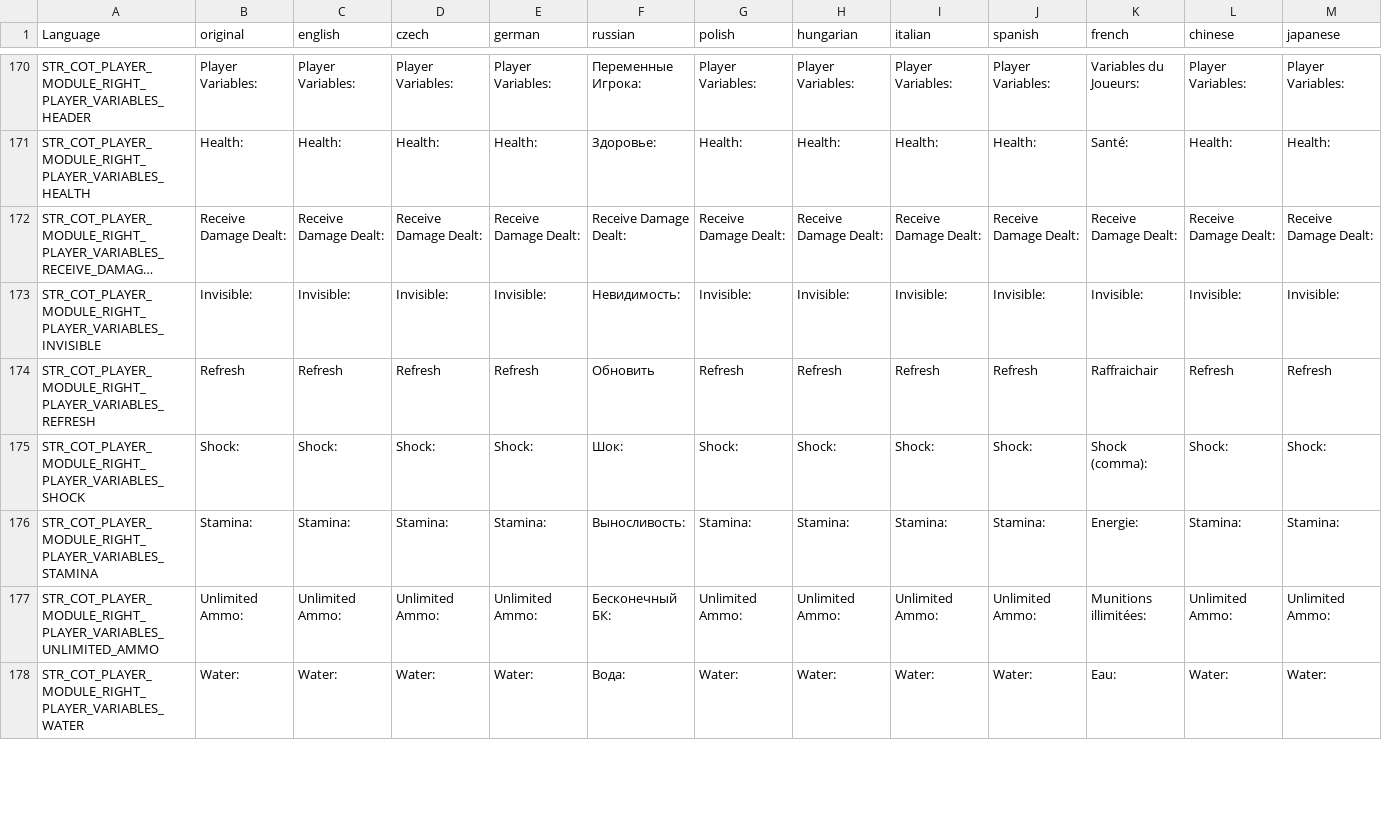
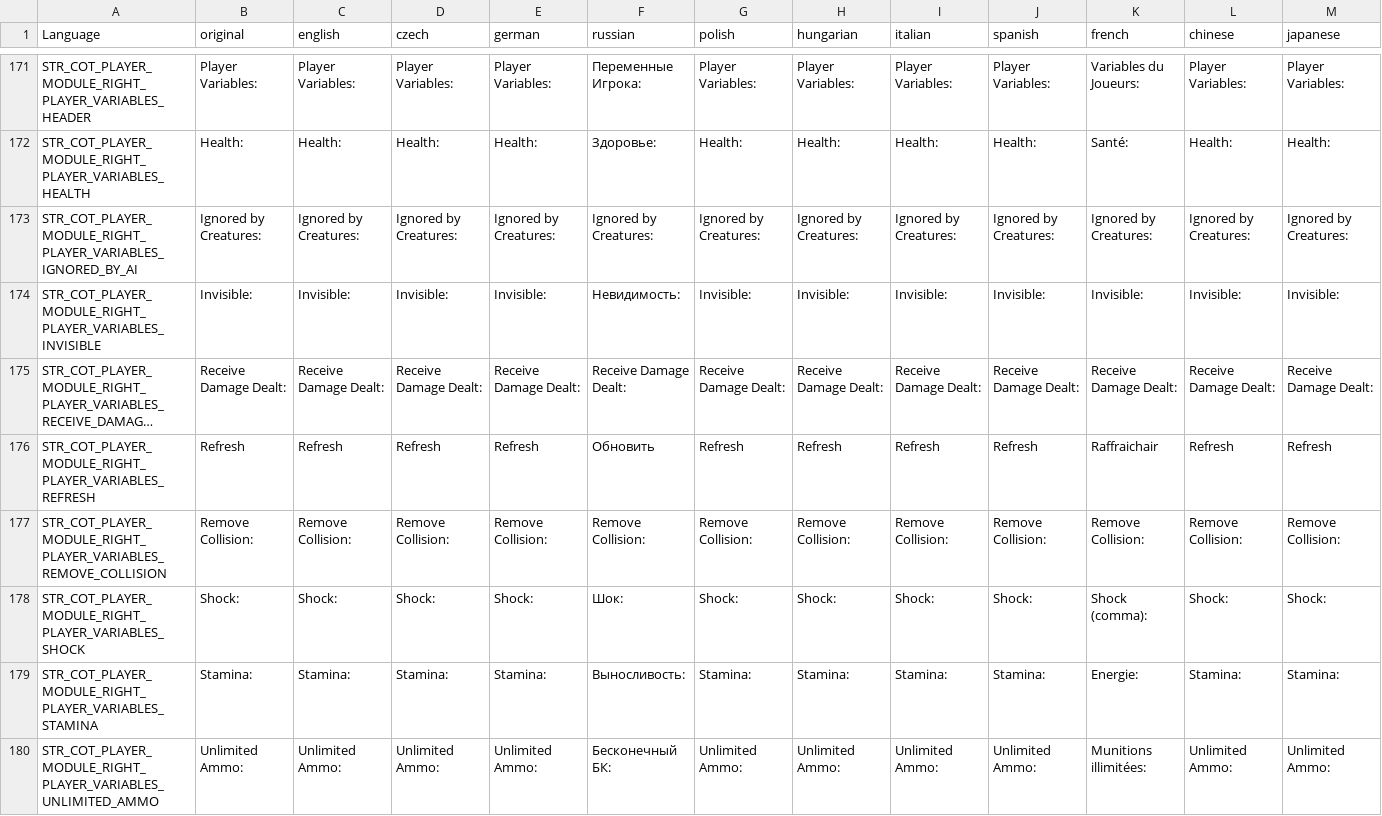
Before and after one commit to Jacob-Mango/DayZ-CommunityOnlineTools, a CSV file: JM/COT/languagecore/stringtable.csv, drawn as a sheet; only a part is shown, gaps mark what is left out; the shorter side is filled out with more unchanged rows; long unchanged cells end in …; rows hold the shown columns only; the diff covers the shown part only; the diff names each change by its address in the sheet, - before the commit and + after, or states it on an @@ line.

Commit message:
Added options to be ignored by creatures and to remove collision

```diff
--- a/JM/COT/languagecore/stringtable.csv
+++ b/JM/COT/languagecore/stringtable.csv
+row 173: STR_COT_PLAYER_MODULE_RIGHT_PLAYER_VARIABLES_IGNORED_BY_AI | Ignored by Creatures: | Ignored by Creatures: | Ignored by Creatures: | Ignored by Creatures: | Ignored by Creatures: | Ignored by Creatures: | Ignored by Creatures: | Ignored by Creatures: | Ignored by Creatures: | Ignored by Creatures: | Ignored by Creatures: | Ignored by Creatures:
@@ row 173 moved to row 174: STR_COT_PLAYER_MODULE_RIGHT_PLAYER_VARIA… @@
+row 177: STR_COT_PLAYER_MODULE_RIGHT_PLAYER_VARIABLES_REMOVE_COLLISION | Remove Collision: | Remove Collision: | Remove Collision: | Remove Collision: | Remove Collision: | Remove Collision: | Remove Collision: | Remove Collision: | Remove Collision: | Remove Collision: | Remove Collision: | Remove Collision:
```
Also changed, not shown: 1 added row, 1 removed row and 1 moved row elsewhere in this file, 6 other files.
